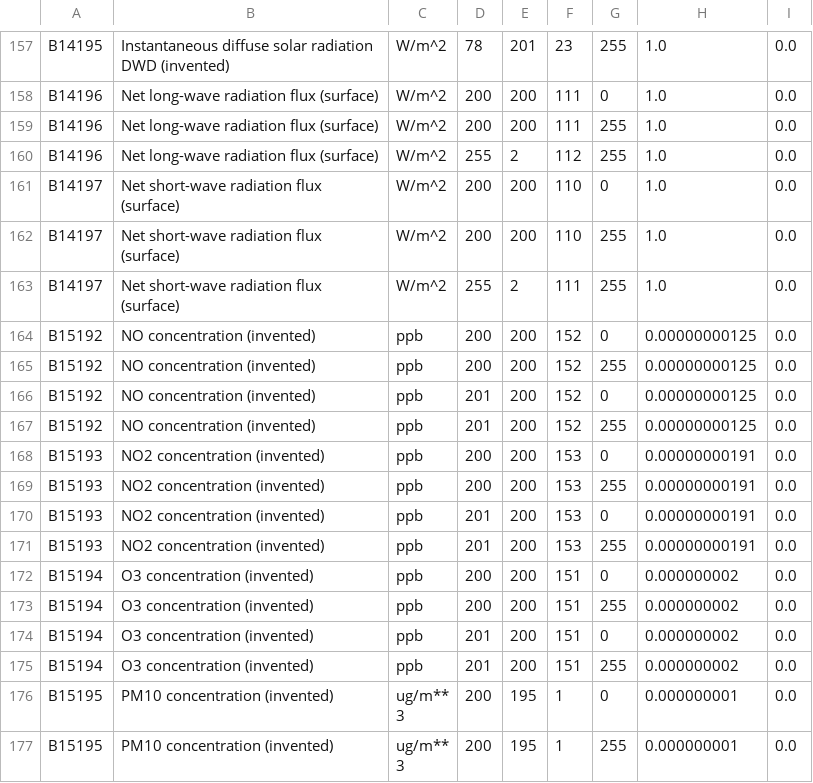
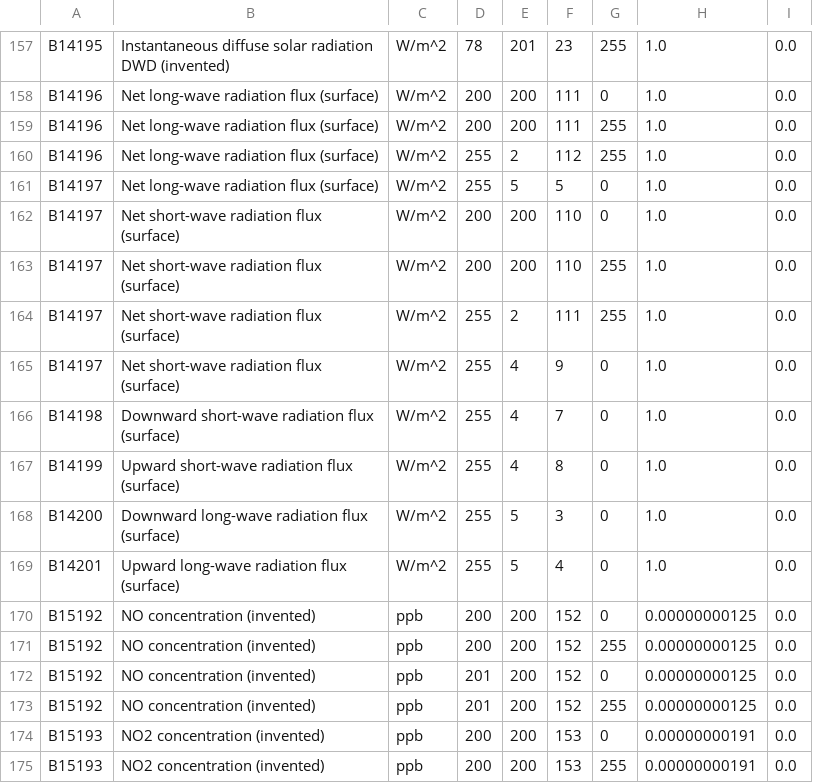
Before and after one commit to ARPA-SIMC/libsim, a CSV file: data/vargrib2bufr.csv, drawn as a sheet; only a part is shown, gaps mark what is left out; the shorter side is filled out with more unchanged rows; the diff names each change by its address in the sheet, - before the commit and + after, or states it on an @@ line.

Commit message:
Update for radiation variables.
git-svn-id: https://svn.smr.arpa.emr.it/vol7d/trunk@1171 500a5620-302c-0410-bb8c-d54761bbe776

```diff
--- a/data/vargrib2bufr.csv
+++ b/data/vargrib2bufr.csv
+row 161: B14197 | Net long-wave radiation flux (surface) | W/m^2 | 255 | 5 | 5 | 0 | 1.0 | 0.0
+row 165: B14197 | Net short-wave radiation flux (surface) | W/m^2 | 255 | 4 | 9 | 0 | 1.0 | 0.0
+row 166: B14198 | Downward short-wave radiation flux (surface) | W/m^2 | 255 | 4 | 7 | 0 | 1.0 | 0.0
+row 167: B14199 | Upward short-wave radiation flux (surface) | W/m^2 | 255 | 4 | 8 | 0 | 1.0 | 0.0
+row 168: B14200 | Downward long-wave radiation flux (surface) | W/m^2 | 255 | 5 | 3 | 0 | 1.0 | 0.0
+row 169: B14201 | Upward long-wave radiation flux (surface) | W/m^2 | 255 | 5 | 4 | 0 | 1.0 | 0.0
```
